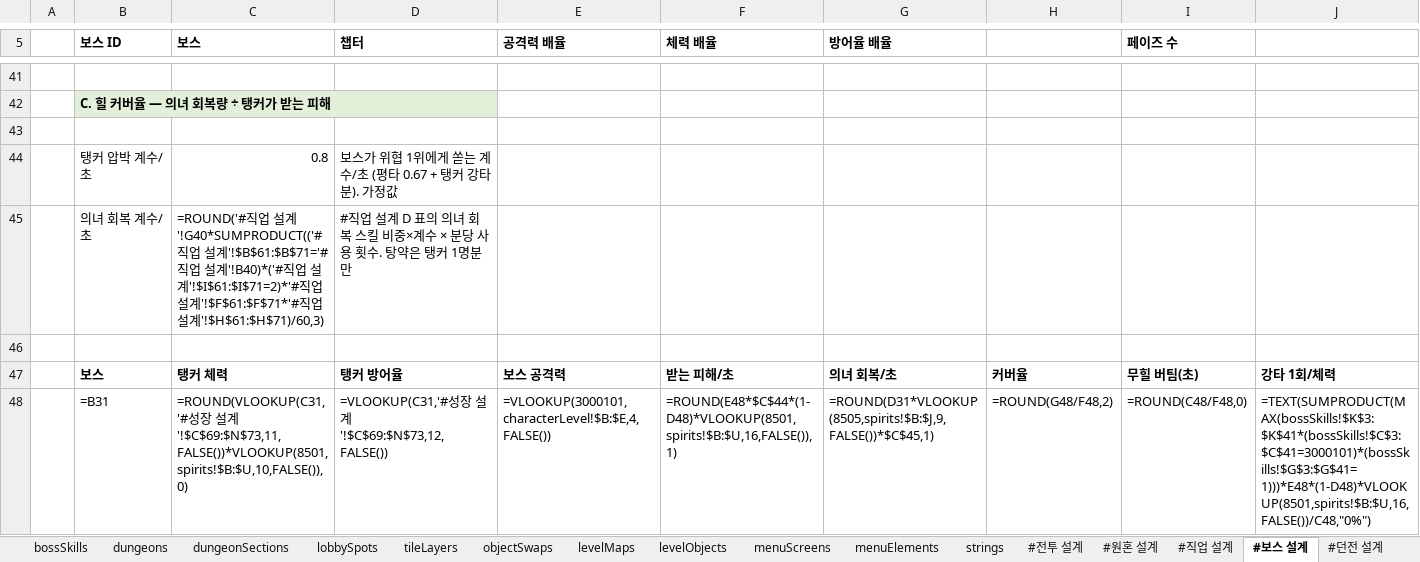
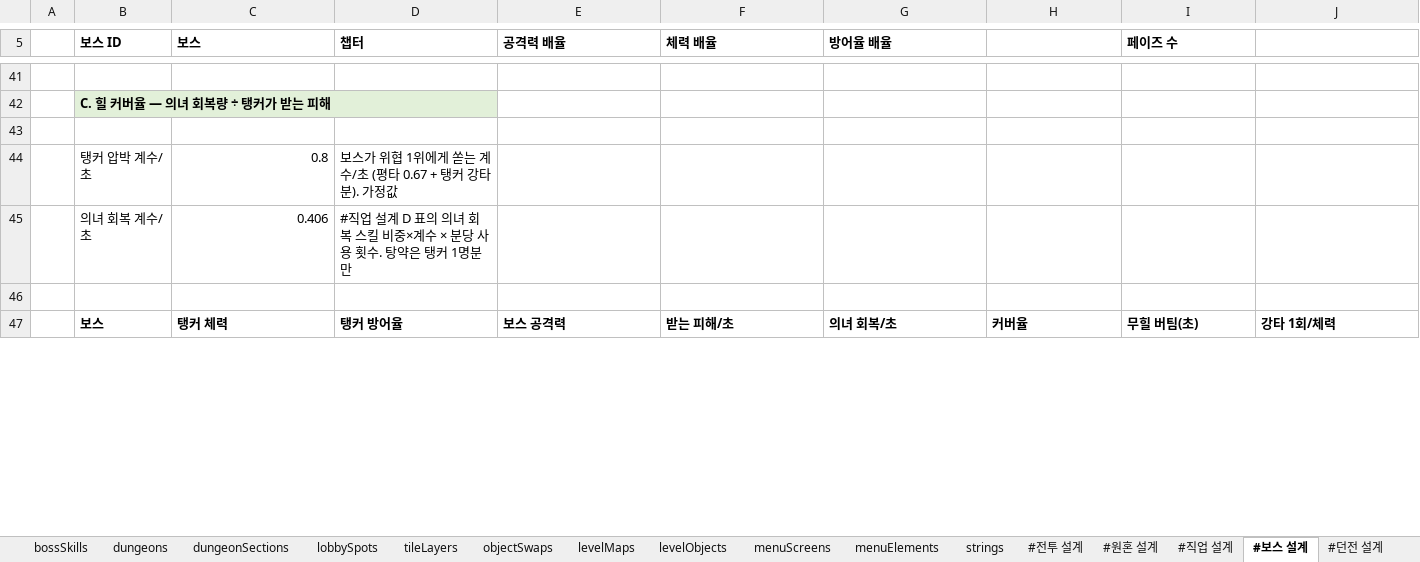
Before and after one commit to Byeongdoo/ProjectY, an Excel workbook: Table/MasterTable.xlsx, sheet #보스 설계, drawn as a sheet; only a part is shown, gaps mark what is left out; values as stored, in another font and other column widths than the file's, no borders; formulas without a stored value are shown as written; removed rows and columns are numbered as before the commit, all else as after; rows hold the shown columns only; the diff covers the shown part only; the diff names each change by its address in the sheet, - before the commit and + after, or states it on an @@ line.

```diff
--- a/Table/MasterTable.xlsx (sheet #보스 설계)
+++ b/Table/MasterTable.xlsx (sheet #보스 설계)
-C45 (보스): =ROUND('#직업 설계'!G40*SUMPRODUCT(('#직업 설계'!$B$61:$B$71='#직업 설계'!B40)*('#직업 설계'!$I$61:$I$71=2)*'#직업 설계'!$F$61:$F$71*'#직업 설계'!$H$61:$H$71)/60,3)
+C45 (보스): 0.406
-row 48:  | =B31 | =ROUND(VLOOKUP(C31,'#성장 설계'!$C$69:$N$73,11,FALSE())*VLOOKUP(8501,spirits!$B:$U,10,FALSE()),0) | =VLOOKUP(C31,'#성장 설계'!$C$69:$N$73,12,FALSE()) | =VLOOKUP(3000101,characterLevel!$B:$E,4,FALSE()) | =ROUND(E48*$C$44*(1-D48)*VLOOKUP(8501,spirits!$B:$U,16,FALSE()),1) | =ROUND(D31*VLOOKUP(8505,spirits!$B:$J,9,FALSE())*$C$45,1) | =ROUND(G48/F48,2) | =ROUND(C48/F48,0) | =TEXT(SUMPRODUCT(MAX(bossSkills!$K$3:$K$41*(bossSkills!$C$3:$C$41=3000101)*(bossSkills!$G$3:$G$41=1)))*E48*(1-D48)*VLOOKUP(8501,spirits!$B:$U,16,FALSE())/C48,"0%")
```
Also changed, not shown: 18 added rows and 17 removed rows elsewhere in this sheet, sheet #레벨 설계, sheet #던전 설계, sheet levelObjects, sheet #직업 설계, sheet #난이도 설계, sheet characterLevel, 37 more sheets, 6 other files.
